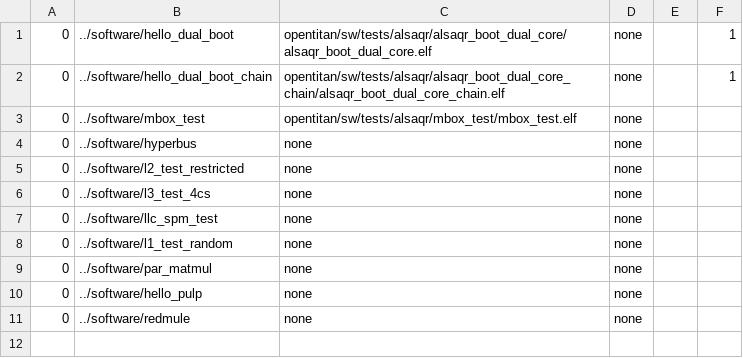
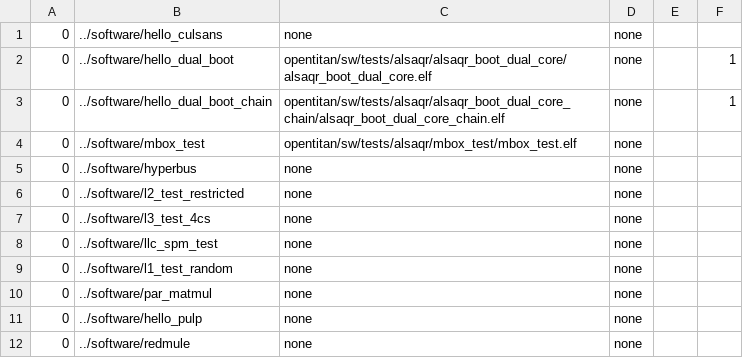
Before and after one commit to AlSaqr-platform/he-soc, a CSV file: hardware/regressions/regression_netlist.csv, drawn as a sheet.

```diff
--- a/hardware/regressions/regression_netlist.csv
+++ b/hardware/regressions/regression_netlist.csv
@@ -1 +1,2 @@
+0,../software/hello_culsans,none,none,,,,
 0,../software/hello_dual_boot,opentitan/sw/tests/alsaqr/alsaqr_boot_dual_core/alsaqr_boot_dual_core.elf,none,,1,,
```
Also changed, not shown: 1 other file.
